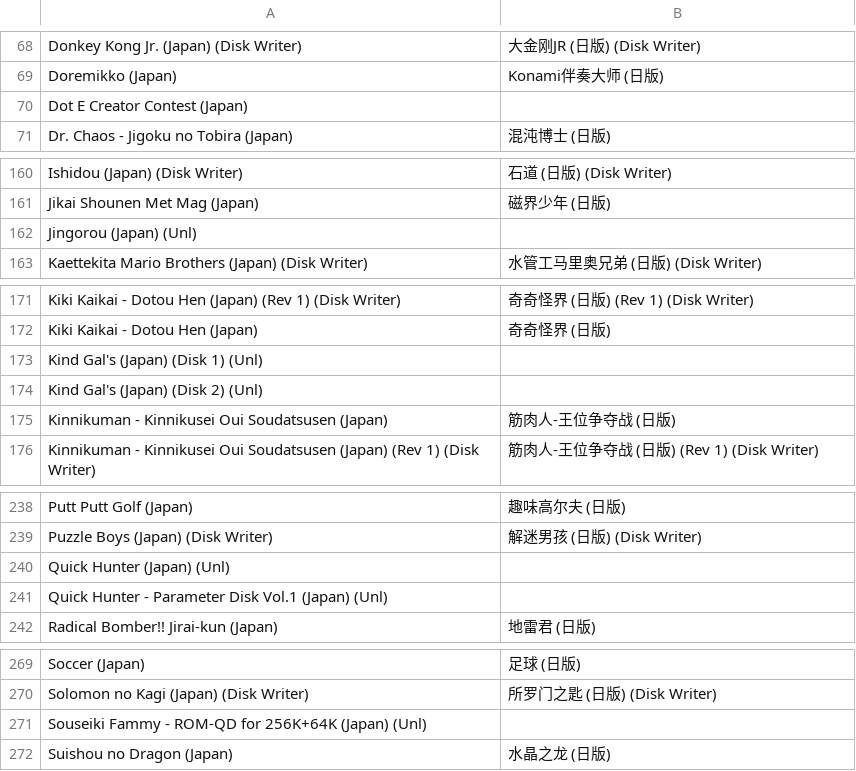
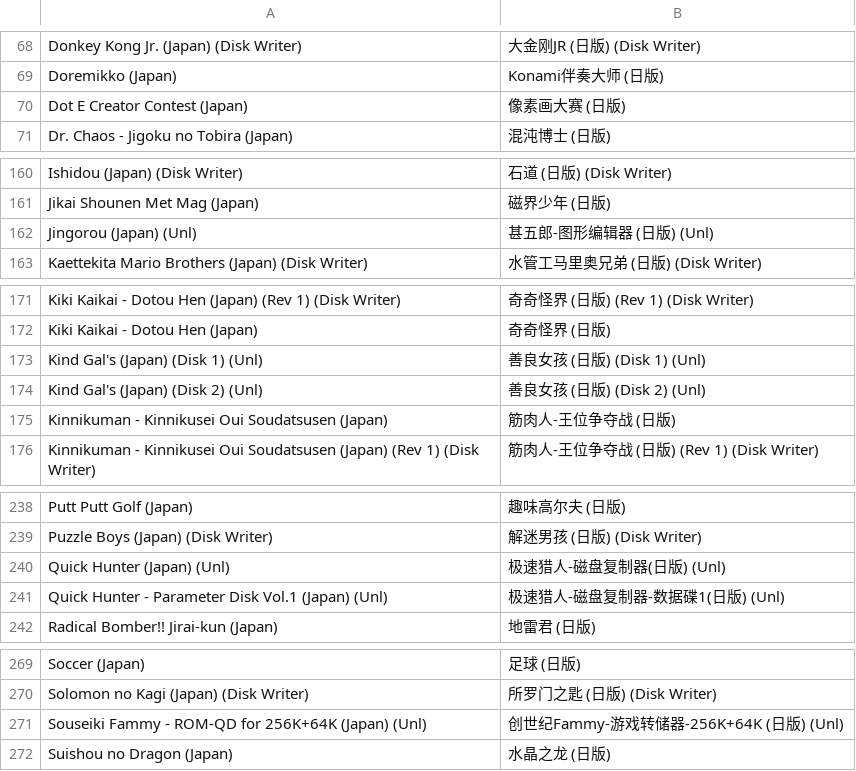
Before and after one commit to yingw/rom-name-cn, a CSV file: Nintendo - Family Computer Disk System.csv, drawn as a sheet; only a part is shown, gaps mark what is left out; the diff covers the shown part only.

Commit message:
补完FDS几个工具游戏的名字
主要参考famicom world论坛的资料

```diff
--- a/Nintendo - Family Computer Disk System.csv
+++ b/Nintendo - Family Computer Disk System.csv
@@ -69,3 +69,3 @@ Donkey Kong Jr. (Japan) (Disk Writer),大金刚JR (日版) (Disk Writer)
 Doremikko (Japan),Konami伴奏大师 (日版)
-Dot E Creator Contest (Japan),
+Dot E Creator Contest (Japan),像素画大赛 (日版)
 Dr. Chaos - Jigoku no Tobira (Japan),混沌博士 (日版)
@@ -161,3 +161,3 @@ Ishidou (Japan) (Disk Writer),石道 (日版) (Disk Writer)
 Jikai Shounen Met Mag (Japan),磁界少年 (日版)
-Jingorou (Japan) (Unl),
+Jingorou (Japan) (Unl),甚五郎-图形编辑器 (日版) (Unl)
 Kaettekita Mario Brothers (Japan) (Disk Writer),水管工马里奥兄弟 (日版) (Disk Writer)
@@ -172,4 +172,4 @@ Kiki Kaikai - Dotou Hen (Japan) (Rev 1) (Disk Writer),奇奇怪界 (日版) (Rev
 Kiki Kaikai - Dotou Hen (Japan),奇奇怪界 (日版)
-Kind Gal's (Japan) (Disk 1) (Unl),
-Kind Gal's (Japan) (Disk 2) (Unl),
+Kind Gal's (Japan) (Disk 1) (Unl),善良女孩 (日版) (Disk 1) (Unl)
+Kind Gal's (Japan) (Disk 2) (Unl),善良女孩 (日版) (Disk 2) (Unl)
 Kinnikuman - Kinnikusei Oui Soudatsusen (Japan),筋肉人-王位争夺战 (日版)
@@ -239,4 +239,4 @@ Putt Putt Golf (Japan),趣味高尔夫 (日版)
 Puzzle Boys (Japan) (Disk Writer),解迷男孩 (日版) (Disk Writer)
-Quick Hunter (Japan) (Unl),
-Quick Hunter - Parameter Disk Vol.1 (Japan) (Unl),
+Quick Hunter (Japan) (Unl),极速猎人-磁盘复制器(日版) (Unl)
+Quick Hunter - Parameter Disk Vol.1 (Japan) (Unl),极速猎人-磁盘复制器-数据碟1(日版) (Unl)
 Radical Bomber!! Jirai-kun (Japan),地雷君 (日版)
@@ -270,3 +270,3 @@ Soccer (Japan),足球 (日版)
 Solomon no Kagi (Japan) (Disk Writer),所罗门之匙 (日版) (Disk Writer)
-Souseiki Fammy - ROM-QD for 256K+64K (Japan) (Unl),
+Souseiki Fammy - ROM-QD for 256K+64K (Japan) (Unl),创世纪Fammy-游戏转储器-256K+64K (日版) (Unl)
 Suishou no Dragon (Japan),水晶之龙 (日版)
```
Also changed, not shown: 1 edited cell elsewhere in this file.
